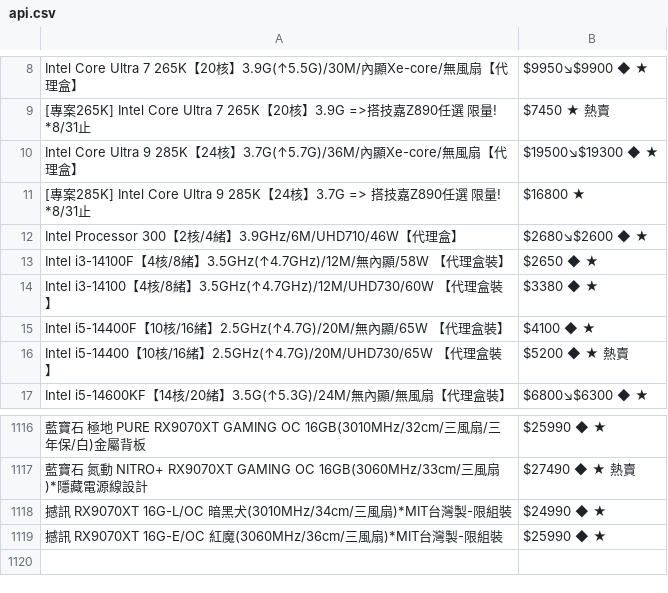
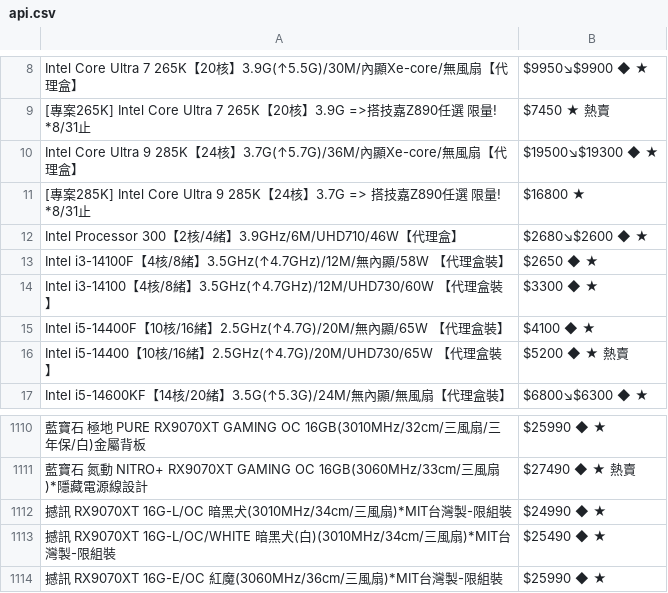
Before and after one commit to suouwang/ops_mid, a CSV file: api.csv, drawn as a sheet; only a part is shown, gaps mark what is left out; the diff covers the shown part only; the diff names each change by its address in the sheet, - before the commit and + after, or states it on an @@ line.

```diff
--- a/api.csv
+++ b/api.csv
-B14: $3380 ◆ ★
+B14: $3300 ◆ ★
+row 1113: 撼訊 RX9070XT 16G-L/OC/WHITE 暗黑犬(白)(3010MHz/34cm/三風扇)*MIT台灣製-限組裝 | $25490 ◆ ★
```
Also changed, not shown: 1 added row, 7 removed rows and 7 edited cells elsewhere in this file, 1 other file.
